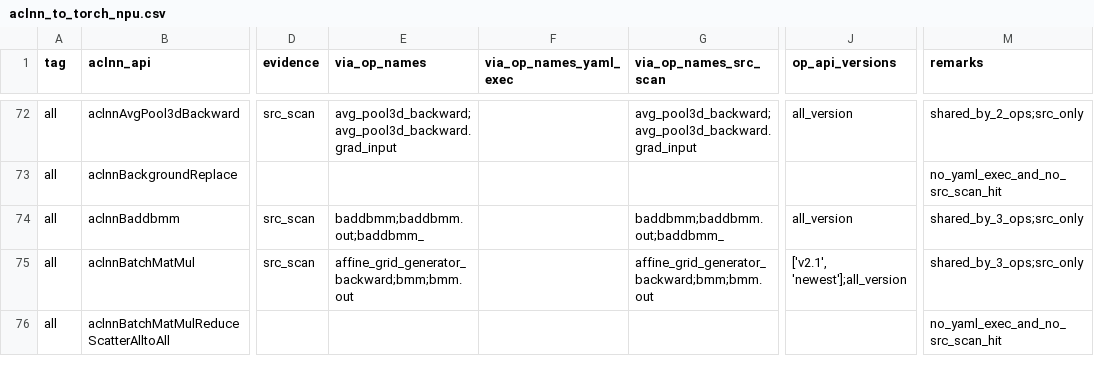
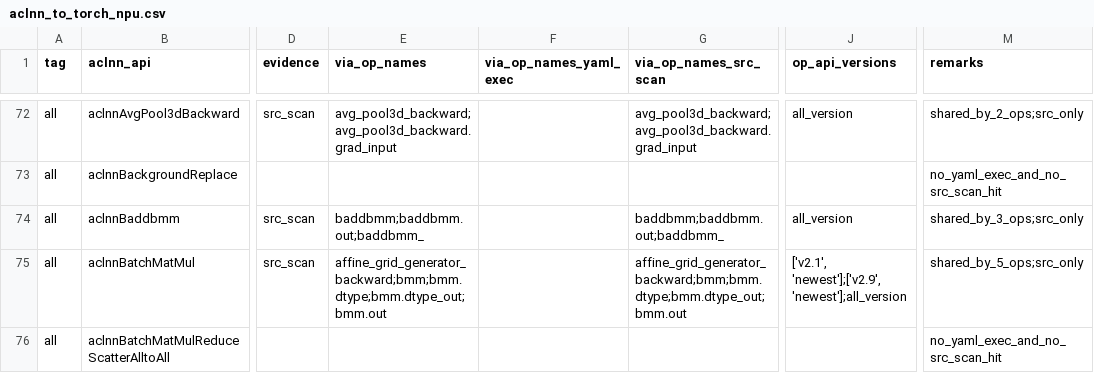
Before and after one commit to Fzilan/aclnn-dashboard, a CSV file: data/reports/aclnn_to_torch_npu.csv, drawn as a sheet; only a part is shown, gaps mark what is left out; the diff covers the shown part only; the diff names each change by its address in the sheet, - before the commit and + after, or states it on an @@ line.

```diff
--- a/data/reports/aclnn_to_torch_npu.csv
+++ b/data/reports/aclnn_to_torch_npu.csv
-E75 (via_op_names): affine_grid_generator_backward;bmm;bmm.out
+E75 (via_op_names): affine_grid_generator_backward;bmm;bmm.dtype;bmm.dtype_out;bmm.out
-G75 (via_op_names_src_scan): affine_grid_generator_backward;bmm;bmm.out
+G75 (via_op_names_src_scan): affine_grid_generator_backward;bmm;bmm.dtype;bmm.dtype_out;bmm.out
-J75 (op_api_versions): ['v2.1', 'newest'];all_version
+J75 (op_api_versions): ['v2.1', 'newest'];['v2.9', 'newest'];all_version
-M75 (remarks): shared_by_3_ops;src_only
+M75 (remarks): shared_by_5_ops;src_only
```
Also changed, not shown: 22 edited cells elsewhere in this file, data/reports/aclnn_to_all.csv, 4 other files.
